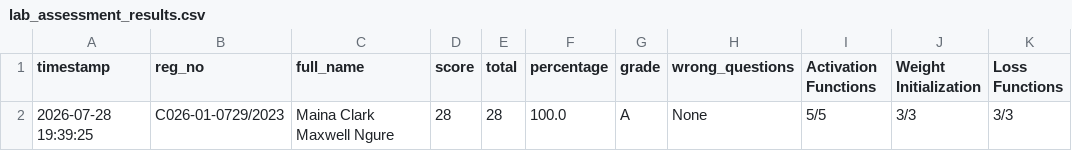
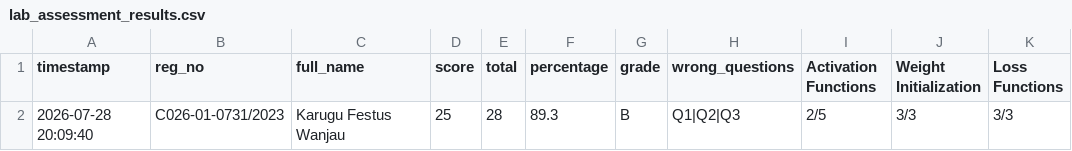
Before and after one commit to sirrom/4th-year-assignments-, a CSV file: lab_results/lab_assessment_results.csv, drawn as a sheet; only a part is shown; the diff names each change by its address in the sheet, - before the commit and + after, or states it on an @@ line.

Commit message:
Result: C026-01-0731/2023 25/28 Grade B

```diff
--- a/lab_results/lab_assessment_results.csv
+++ b/lab_results/lab_assessment_results.csv
-A2 (timestamp): 2026-07-28 19:39:25
+A2 (timestamp): 2026-07-28 20:09:40
-B2 (reg_no): C026-01-0729/2023
+B2 (reg_no): C026-01-0731/2023
-C2 (full_name): Maina Clark Maxwell Ngure
+C2 (full_name): Karugu Festus Wanjau
-D2 (score): 28
+D2 (score): 25
-F2 (percentage): 100.0
+F2 (percentage): 89.3
-G2 (grade): A
+G2 (grade): B
-H2 (wrong_questions): None
+H2 (wrong_questions): Q1|Q2|Q3
-I2 (Activation Functions): 5/5
+I2 (Activation Functions): 2/5
```
